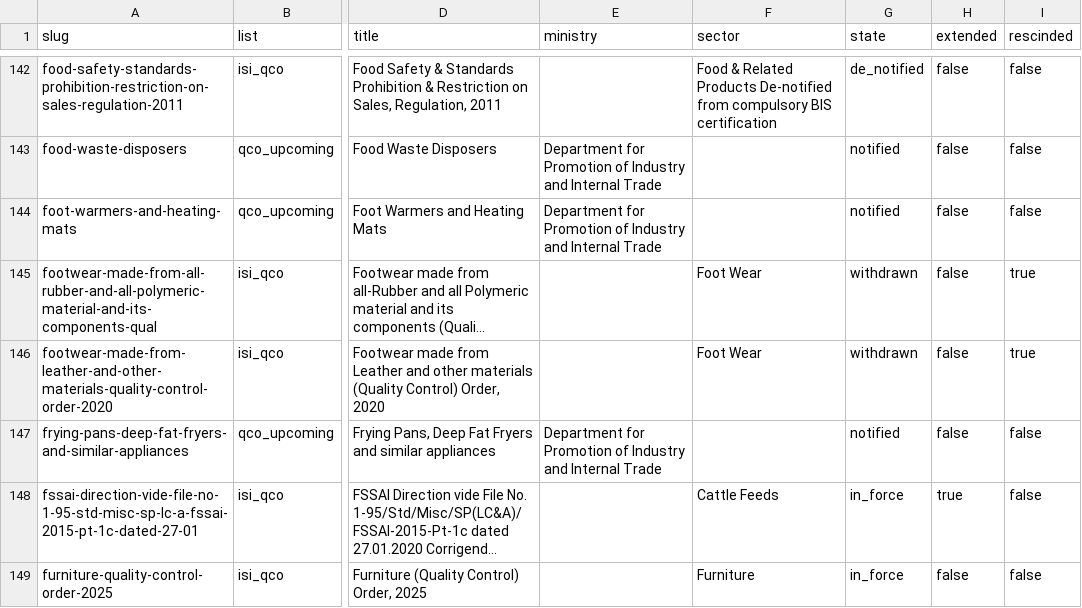
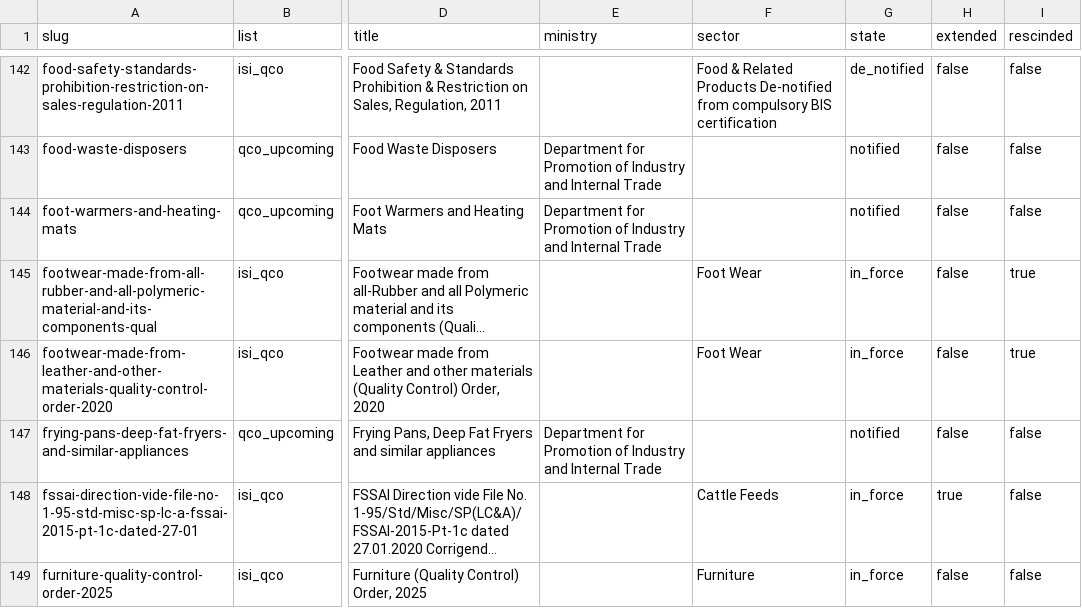
Before and after one commit to yashodhank/india-import-compliance-data, a CSV file: data/qco/register.csv, drawn as a sheet; only a part is shown, gaps mark what is left out; long unchanged cells end in …; the diff names each change by its address in the sheet, - before the commit and + after, or states it on an @@ line.

```diff
--- a/data/qco/register.csv
+++ b/data/qco/register.csv
-G145:G146 (state): withdrawn
+G145:G146 (state): in_force
```
Also changed, not shown: data/bis/PROVENANCE.csv, data/bis/isi_qco.csv, 8 other files.
